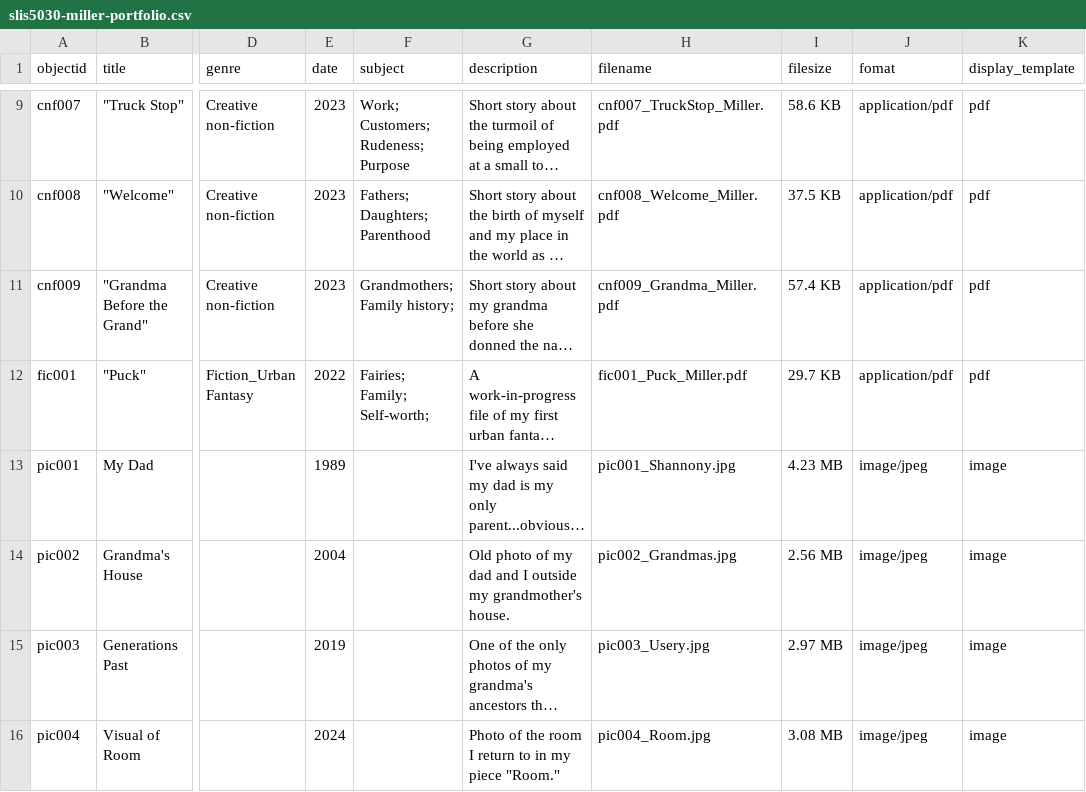
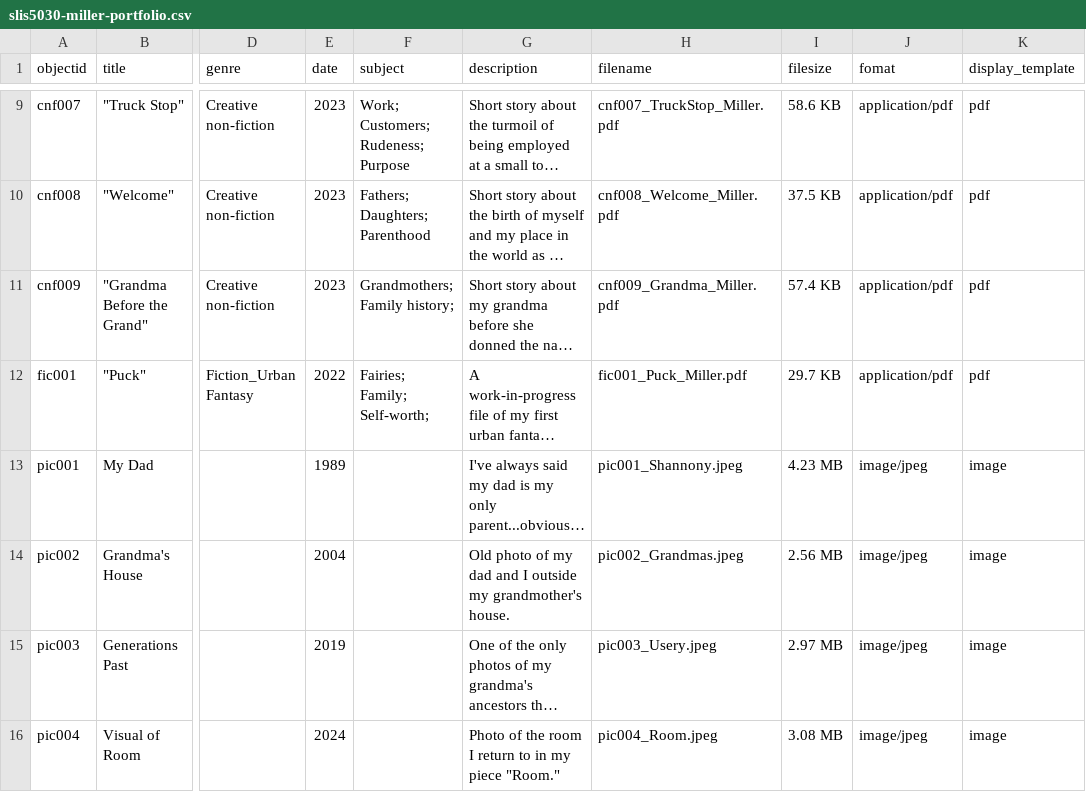
Before and after one commit to ashleyjmiller00/slis5030-miller-portfolio, a CSV file: _data/slis5030-miller-portfolio.csv, drawn as a sheet; only a part is shown, gaps mark what is left out; long unchanged cells end in …; the diff names each change by its address in the sheet, - before the commit and + after, or states it on an @@ line.

Commit message:
hopefully fix the image issue

```diff
--- a/_data/slis5030-miller-portfolio.csv
+++ b/_data/slis5030-miller-portfolio.csv
-H13 (filename): pic001_Shannony.jpg
+H13 (filename): pic001_Shannony.jpeg
-H14 (filename): pic002_Grandmas.jpg
+H14 (filename): pic002_Grandmas.jpeg
-H15 (filename): pic003_Usery.jpg
+H15 (filename): pic003_Usery.jpeg
-H16 (filename): pic004_Room.jpg
+H16 (filename): pic004_Room.jpeg
```
